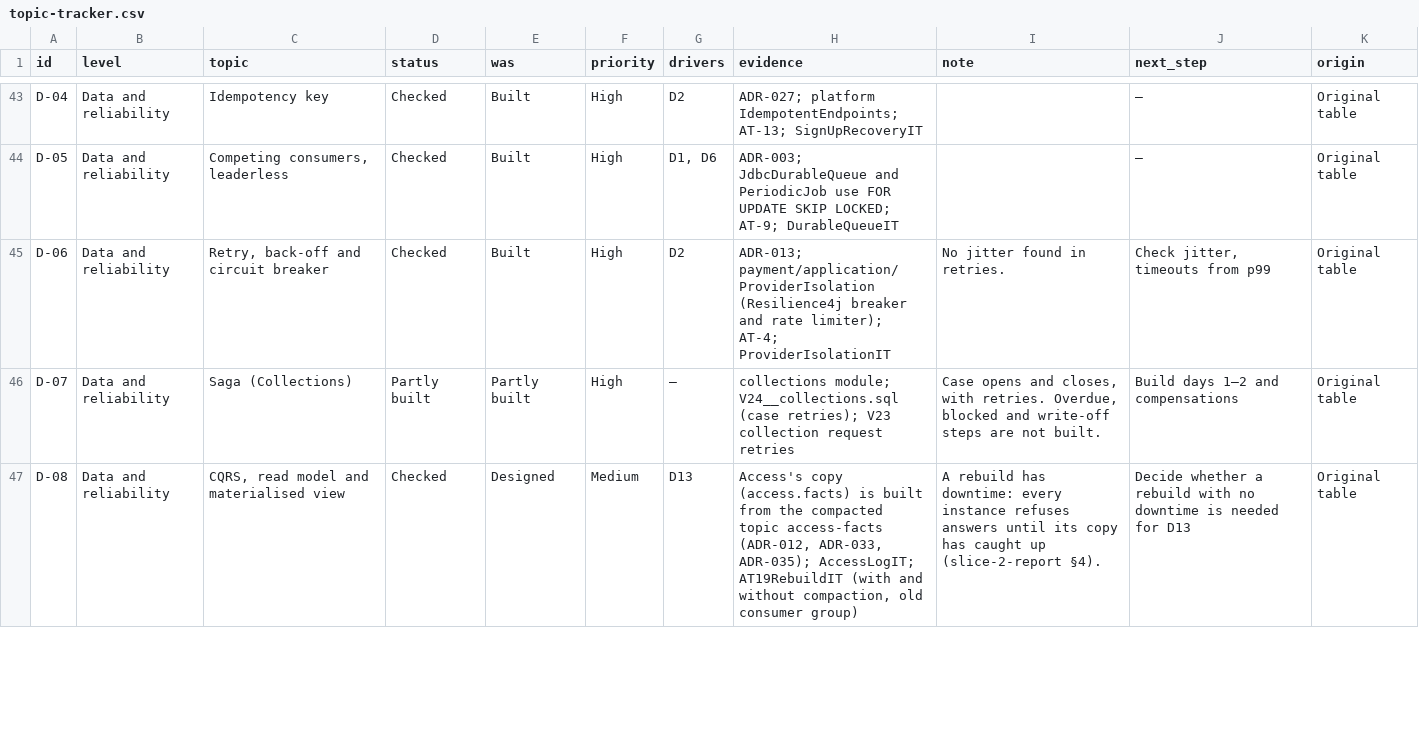
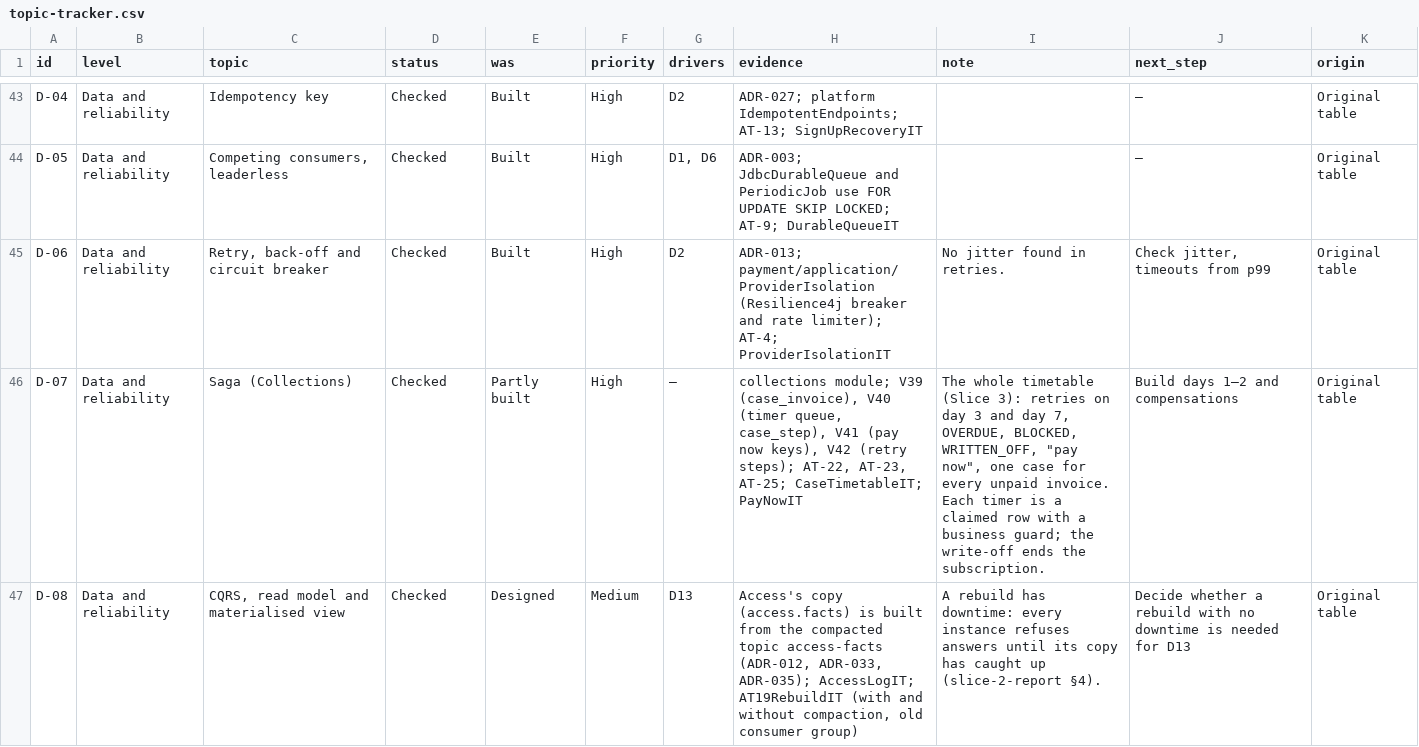
Before and after one commit to waleedarafa/tally, a CSV file: docs/architecture/v2/topic-tracker.csv, drawn as a sheet; only a part is shown, gaps mark what is left out; the diff covers the shown part only.

```diff
--- a/docs/architecture/v2/topic-tracker.csv
+++ b/docs/architecture/v2/topic-tracker.csv
@@ -45,3 +45,3 @@ D-05,Data and reliability,"Competing consumers, leaderless",Checked,Built,High,"
 D-06,Data and reliability,"Retry, back-off and circuit breaker",Checked,Built,High,D2,ADR-013; payment/application/ProviderIsolation (Resilience4j breaker and rate limiter); AT-4; ProviderIsolationIT,No jitter found in retries.,"Check jitter, timeouts from p99",Original table
-D-07,Data and reliability,Saga (Collections),Partly built,Partly built,High,—,collections module; V24__collections.sql (case retries); V23 collection request retries,"Case opens and closes, with retries. Overdue, blocked and write-off steps are not built.",Build days 1–2 and compensations,Original table
+D-07,Data and reliability,Saga (Collections),Checked,Partly built,High,—,"collections module; V39 (case_invoice), V40 (timer queue, case_step), V41 (pay now keys), V42 (retry steps); AT-22, AT-23, AT-25; CaseTimetableIT; PayNowIT","The whole timetable (Slice 3): retries on day 3 and day 7, OVERDUE, BLOCKED, WRITTEN_OFF, ""pay now"", one case for every unpaid invoice. Each timer is a claimed row with a business guard; the write-off ends the subscription.",Build days 1–2 and compensations,Original table
 D-08,Data and reliability,"CQRS, read model and materialised view",Checked,Designed,Medium,D13,"Access's copy (access.facts) is built from the compacted topic access-facts (ADR-012, ADR-033, ADR-035); AccessLogIT; AT19RebuildIT (with and without compaction, old consumer group)",A rebuild has downtime: every instance refuses answers until its copy has caught up (slice-2-report §4).,Decide whether a rebuild with no downtime is needed for D13,Original table
```
Also changed, not shown: 12 edited cells elsewhere in this file, 4 other files.
